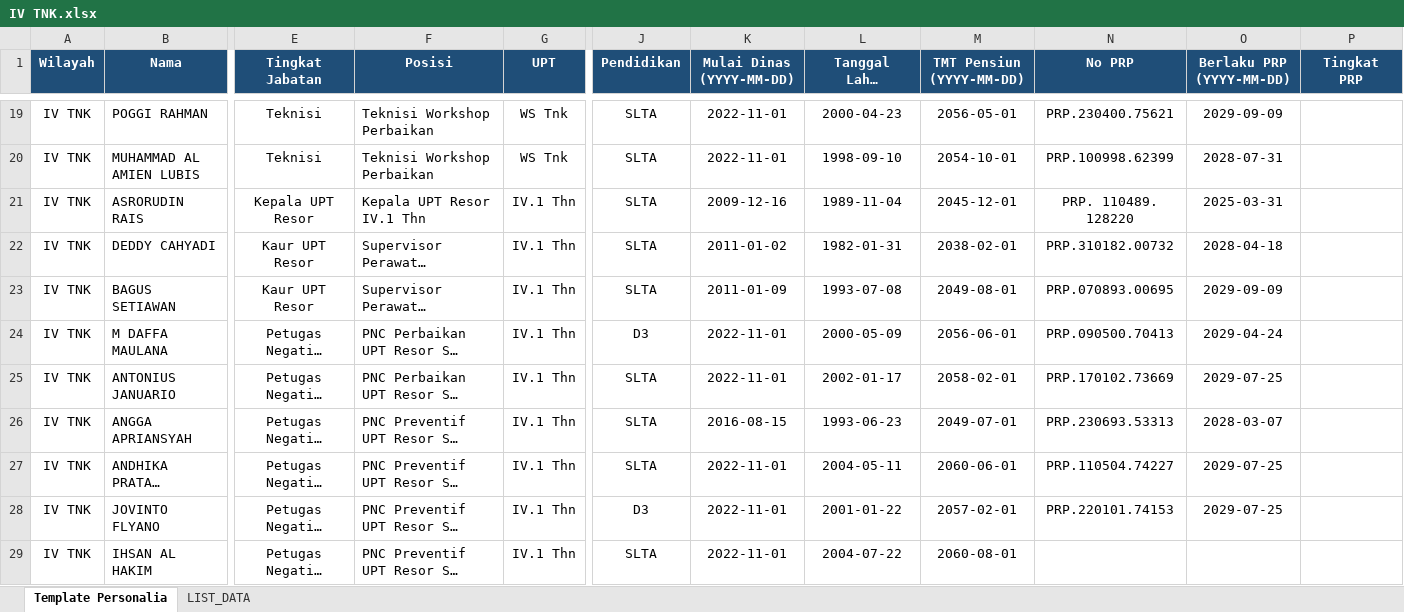
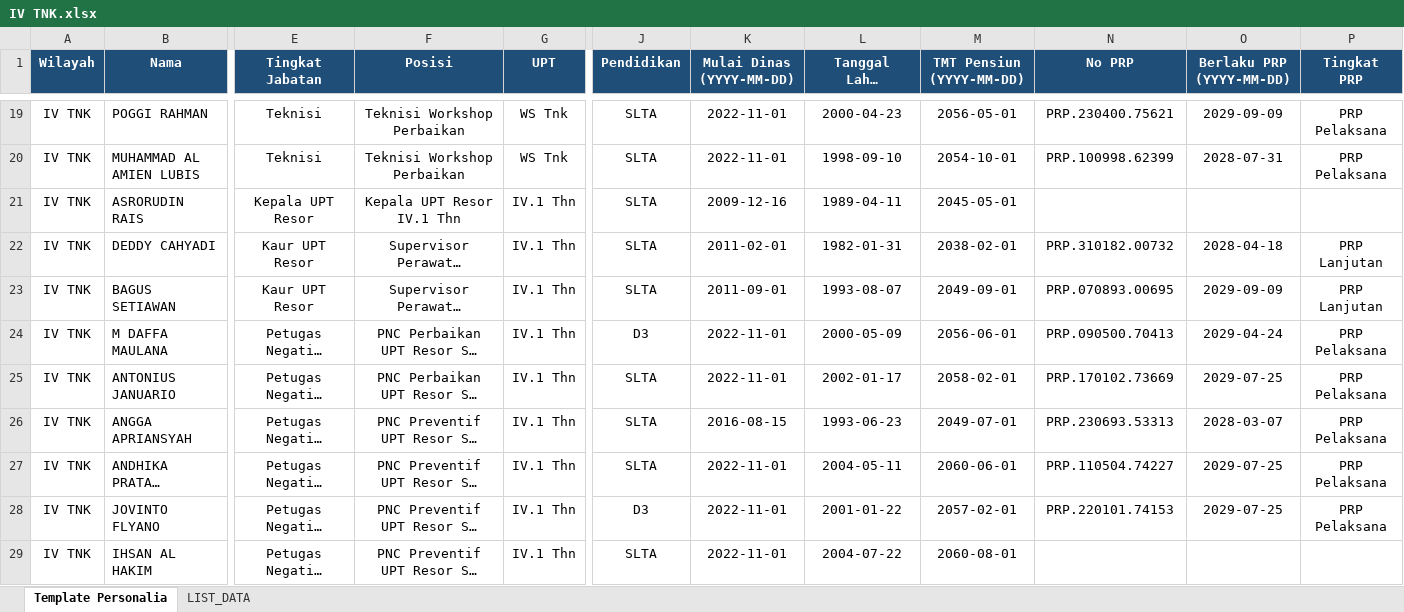
Before and after one commit to sanusizulfirmanlubis/mb52-data, an Excel workbook: data/personalia/IV TNK.xlsx, sheet Template Personalia, drawn as a sheet; only a part is shown, gaps mark what is left out; long unchanged cells end in …; values as stored, in another font and other column widths than the file's, no borders; the diff covers the shown part only; the diff names each change by its address in the sheet, - before the commit and + after, or states it on an @@ line.

Commit message:
Upload file personalia via web

```diff
--- a/data/personalia/IV TNK.xlsx (sheet Template Personalia)
+++ b/data/personalia/IV TNK.xlsx (sheet Template Personalia)
-F19:F29 alignment: left
+F19:F29 alignment: center
-P19:P20 (Tingkat PRP): (empty)
+P19:P20 (Tingkat PRP): PRP Pelaksana
-L21 (Tanggal Lahir (YYYY-MM-DD)): 1989-11-04
+L21 (Tanggal Lahir (YYYY-MM-DD)): 1989-04-11
-M21 (TMT Pensiun (YYYY-MM-DD)): 2045-12-01
+M21 (TMT Pensiun (YYYY-MM-DD)): 2045-05-01
-N21 (No PRP): PRP. 110489. 128220
+N21 (No PRP): (empty)
-O21 (Berlaku PRP (YYYY-MM-DD)): 2025-03-31
+O21 (Berlaku PRP (YYYY-MM-DD)): (empty)
-K22 (Mulai Dinas (YYYY-MM-DD)): 2011-01-02
+K22 (Mulai Dinas (YYYY-MM-DD)): 2011-02-01
-P22:P23 (Tingkat PRP): (empty)
+P22:P23 (Tingkat PRP): PRP Lanjutan
-K23 (Mulai Dinas (YYYY-MM-DD)): 2011-01-09
+K23 (Mulai Dinas (YYYY-MM-DD)): 2011-09-01
-L23 (Tanggal Lahir (YYYY-MM-DD)): 1993-07-08
+L23 (Tanggal Lahir (YYYY-MM-DD)): 1993-08-07
-M23 (TMT Pensiun (YYYY-MM-DD)): 2049-08-01
+M23 (TMT Pensiun (YYYY-MM-DD)): 2049-09-01
-P24:P28 (Tingkat PRP): (empty)
+P24:P28 (Tingkat PRP): PRP Pelaksana
```
Also changed, not shown: 243 edited cells and cell formats elsewhere in this sheet, sheet LIST_DATA.
